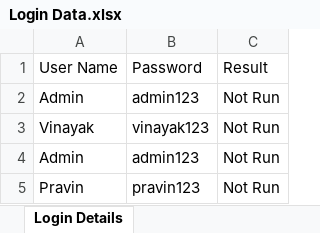
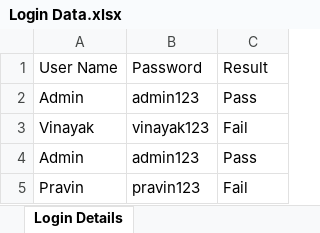
Before and after one commit to aolvinayakpatil/MySeleniumDemos, an Excel workbook: MySeleniumAutomationProject/ExcelFiles/Login Data.xlsx, sheet Login Details, drawn as a sheet; values as stored, in another font and other column widths than the file's, no borders; the diff names each change by its address in the sheet, - before the commit and + after, or states it on an @@ line.

```diff
--- a/MySeleniumAutomationProject/ExcelFiles/Login Data.xlsx (sheet Login Details)
+++ b/MySeleniumAutomationProject/ExcelFiles/Login Data.xlsx (sheet Login Details)
-C2: Not Run
+C2: Pass
-C3: Not Run
+C3: Fail
-C4: Not Run
+C4: Pass
-C5: Not Run
+C5: Fail
```
Also changed, not shown: 32 other files.
